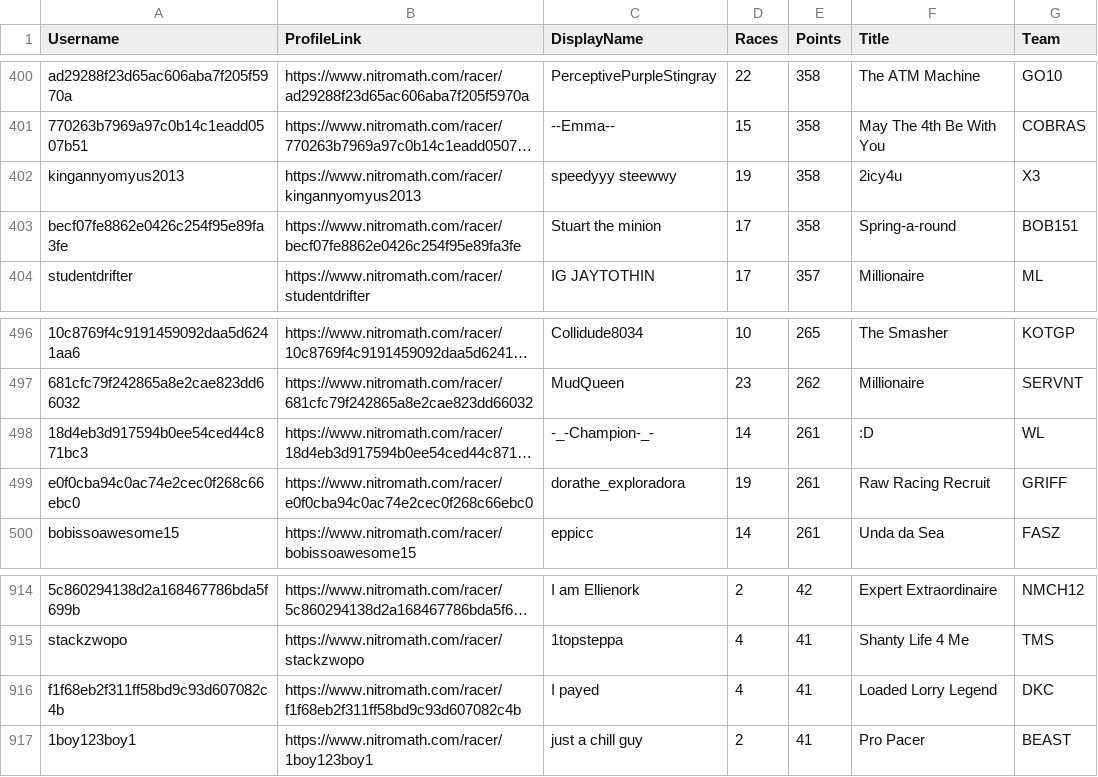
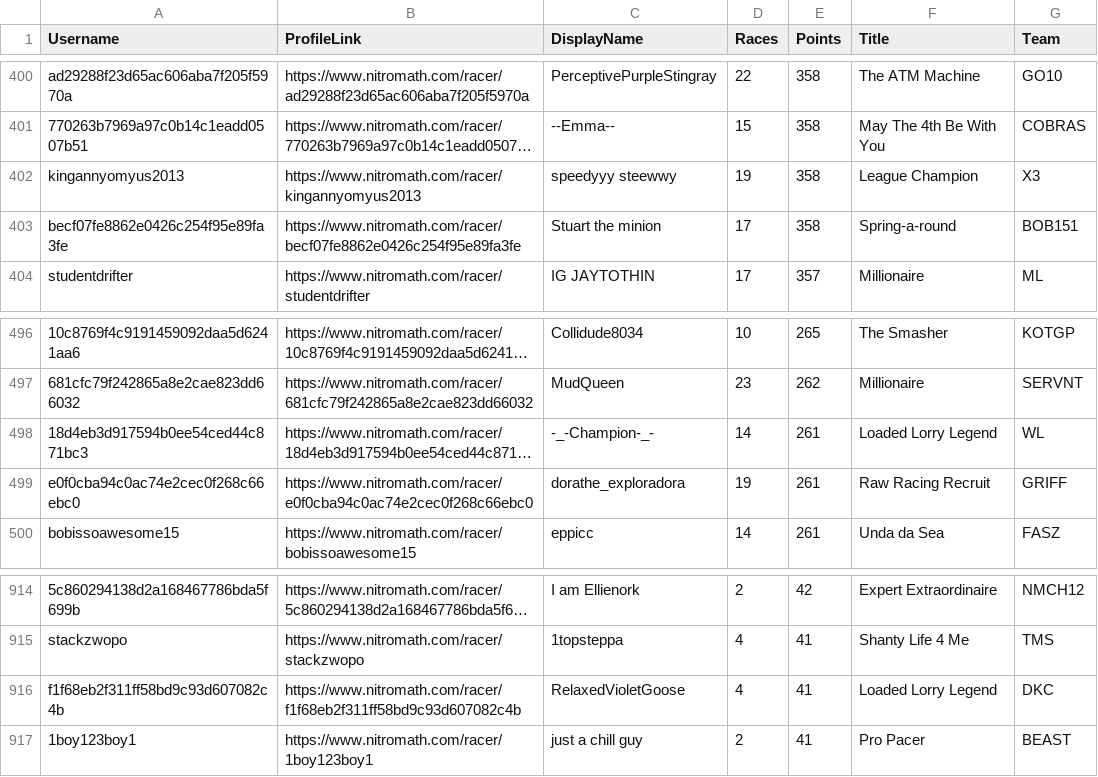
Before and after one commit to nincaleb/nitromathlb, a CSV file: csv_archive/nitromath_season_leaderboard_20250426.csv, drawn as a sheet; only a part is shown, gaps mark what is left out; long unchanged cells end in …; the diff names each change by its address in the sheet, - before the commit and + after, or states it on an @@ line.

```diff
--- a/csv_archive/nitromath_season_leaderboard_20250426.csv
+++ b/csv_archive/nitromath_season_leaderboard_20250426.csv
-F402 (Title): 2icy4u
+F402 (Title): League Champion
-F498 (Title): :D
+F498 (Title): Loaded Lorry Legend
-C916 (DisplayName): I payed
+C916 (DisplayName): RelaxedVioletGoose
```
Also changed, not shown: 1 other file.
